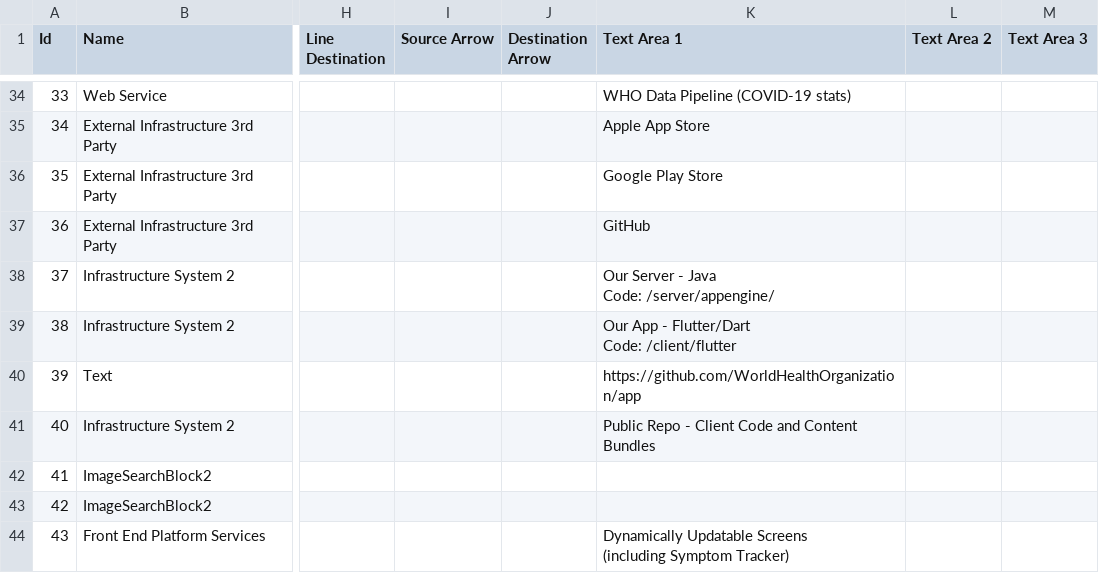
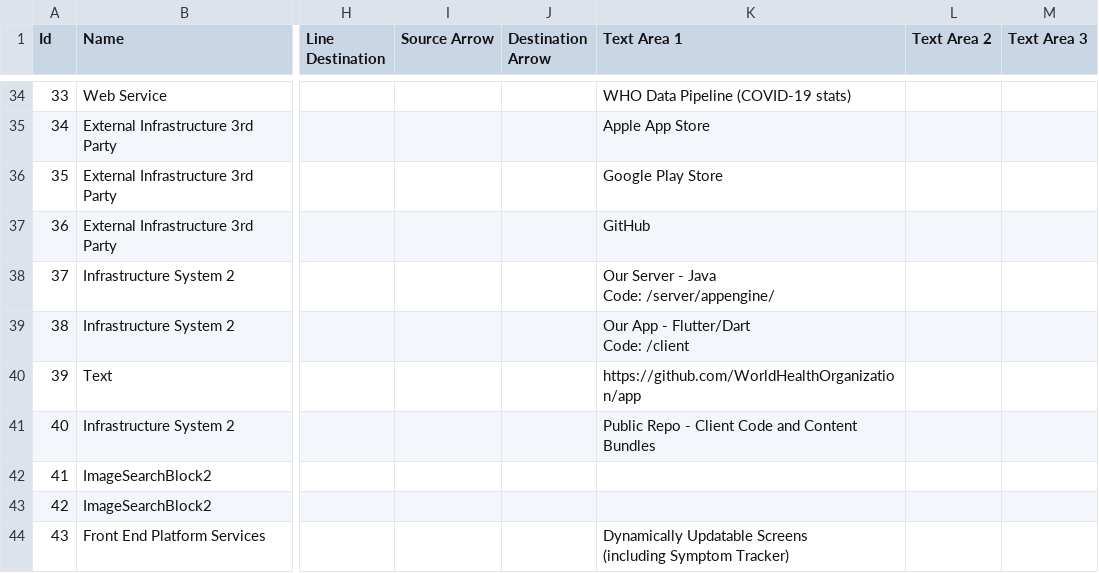
Before and after one commit to WorldHealthOrganization/app, a CSV file: docs/devdesign/System-Architecture-Diagram.csv, drawn as a sheet; only a part is shown, gaps mark what is left out; ↵ is a line break in a cell; the diff names each change by its address in the sheet, - before the commit and + after, or states it on an @@ line.

Commit message:
client/app => client
- Rename all directory links for `client/app` => `client`
- Workflows updated and occasionally simplified
- `client/LICENSE` symlink corrected

policycheck.py updated
- Only warn on new issues not existing ignores
- Summarize all ignores to simplify updating ignores
- Ignores reduced from 46 to 36 entries

```diff
--- a/docs/devdesign/System-Architecture-Diagram.csv
+++ b/docs/devdesign/System-Architecture-Diagram.csv
-K39 (Text Area 1): Our App - Flutter/Dart ↵ Code: /client/flutter
+K39 (Text Area 1): Our App - Flutter/Dart ↵ Code: /client
```
Also changed, not shown: 18 other files.
